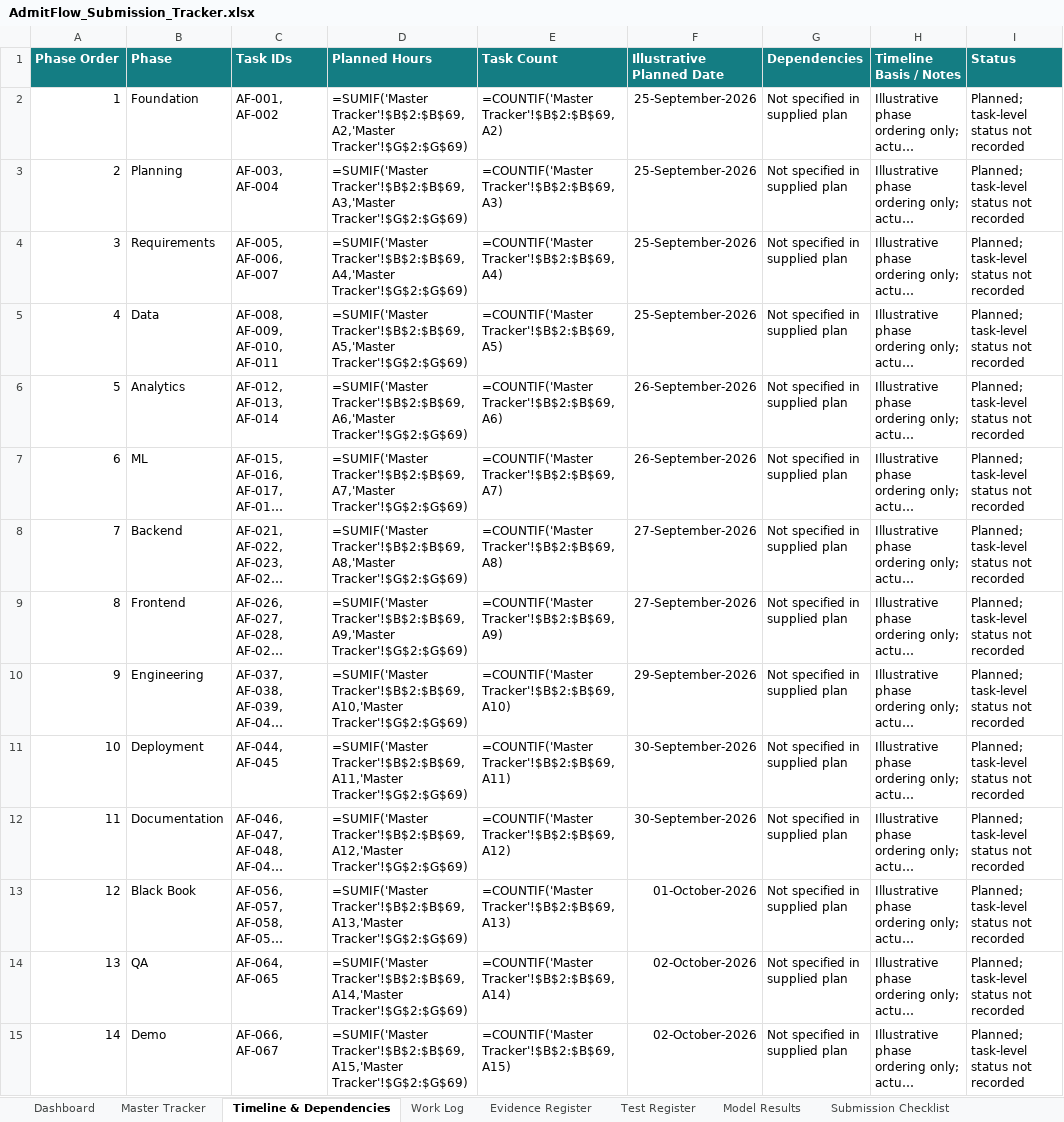
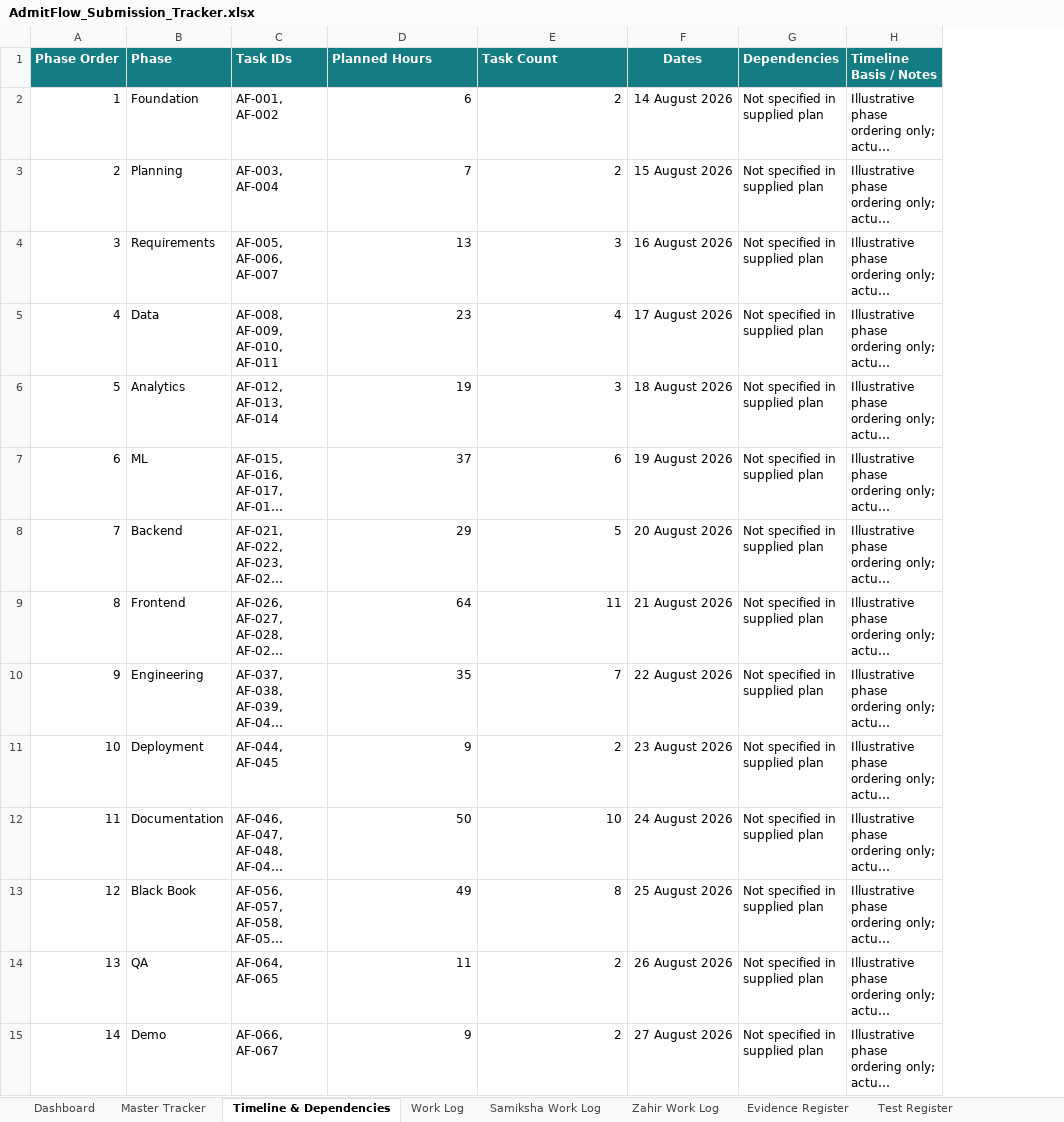
Before and after one commit to Curse395/AdmitFlow, an Excel workbook: AdmitFlow_Submission_Tracker.xlsx, sheet Timeline & Dependencies, drawn as a sheet; only a part is shown; long unchanged cells end in …; values as stored, in another font and other column widths than the file's, no borders; formulas without a stored value are shown as written; table styles not drawn; removed rows and columns are numbered as before the commit, all else as after; the diff covers the shown part only; the diff names each change by its address in the sheet, - before the commit and + after, or states it on an @@ line.

Commit message:
updated submission tracker excel file

```diff
--- a/AdmitFlow_Submission_Tracker.xlsx (sheet Timeline & Dependencies)
+++ b/AdmitFlow_Submission_Tracker.xlsx (sheet Timeline & Dependencies)
-sheet tab: Model Results
-column F (Illustrative Planned Date), rows 2-15: 25-September-2026 | 25-September-2026 | 25-September-2026 | 25-September-2026 | 26-September-2026 | 26-September-2026 | 27-September-2026 | 27-September-2026 | 29-September-2026 | 30-September-2026 | 30-September-2026 | 01-October-2026 | 02-October-2026 | 02-October-2026
+column F (Dates), rows 2-15: 14 August 2026 | 15 August 2026 | 16 August 2026 | 17 August 2026 | 18 August 2026 | 19 August 2026 | 20 August 2026 | 21 August 2026 | 22 August 2026 | 23 August 2026 | 24 August 2026 | 25 August 2026 | 26 August 2026 | 27 August 2026
-column I (Status), rows 2-15: all Planned; task-level status not recorded
-D2 (Planned Hours): =SUMIF('Master Tracker'!$B$2:$B$69,A2,'Master Tracker'!$G$2:$G$69)
+D2 (Planned Hours): 6
-E2 (Task Count): =COUNTIF('Master Tracker'!$B$2:$B$69,A2)
+E2 (Task Count): 2
-D3 (Planned Hours): =SUMIF('Master Tracker'!$B$2:$B$69,A3,'Master Tracker'!$G$2:$G$69)
+D3 (Planned Hours): 7
-E3 (Task Count): =COUNTIF('Master Tracker'!$B$2:$B$69,A3)
+E3 (Task Count): 2
-D4 (Planned Hours): =SUMIF('Master Tracker'!$B$2:$B$69,A4,'Master Tracker'!$G$2:$G$69)
+D4 (Planned Hours): 13
-E4 (Task Count): =COUNTIF('Master Tracker'!$B$2:$B$69,A4)
+E4 (Task Count): 3
-D5 (Planned Hours): =SUMIF('Master Tracker'!$B$2:$B$69,A5,'Master Tracker'!$G$2:$G$69)
+D5 (Planned Hours): 23
-E5 (Task Count): =COUNTIF('Master Tracker'!$B$2:$B$69,A5)
+E5 (Task Count): 4
-D6 (Planned Hours): =SUMIF('Master Tracker'!$B$2:$B$69,A6,'Master Tracker'!$G$2:$G$69)
+D6 (Planned Hours): 19
-E6 (Task Count): =COUNTIF('Master Tracker'!$B$2:$B$69,A6)
+E6 (Task Count): 3
-D7 (Planned Hours): =SUMIF('Master Tracker'!$B$2:$B$69,A7,'Master Tracker'!$G$2:$G$69)
+D7 (Planned Hours): 37
-E7 (Task Count): =COUNTIF('Master Tracker'!$B$2:$B$69,A7)
+E7 (Task Count): 6
-D8 (Planned Hours): =SUMIF('Master Tracker'!$B$2:$B$69,A8,'Master Tracker'!$G$2:$G$69)
+D8 (Planned Hours): 29
-E8 (Task Count): =COUNTIF('Master Tracker'!$B$2:$B$69,A8)
+E8 (Task Count): 5
-D9 (Planned Hours): =SUMIF('Master Tracker'!$B$2:$B$69,A9,'Master Tracker'!$G$2:$G$69)
+D9 (Planned Hours): 64
-E9 (Task Count): =COUNTIF('Master Tracker'!$B$2:$B$69,A9)
+E9 (Task Count): 11
-D10 (Planned Hours): =SUMIF('Master Tracker'!$B$2:$B$69,A10,'Master Tracker'!$G$2:$G$69)
+D10 (Planned Hours): 35
-E10 (Task Count): =COUNTIF('Master Tracker'!$B$2:$B$69,A10)
+E10 (Task Count): 7
-D11 (Planned Hours): =SUMIF('Master Tracker'!$B$2:$B$69,A11,'Master Tracker'!$G$2:$G$69)
+D11 (Planned Hours): 9
-E11 (Task Count): =COUNTIF('Master Tracker'!$B$2:$B$69,A11)
+E11 (Task Count): 2
-D12 (Planned Hours): =SUMIF('Master Tracker'!$B$2:$B$69,A12,'Master Tracker'!$G$2:$G$69)
+D12 (Planned Hours): 50
-E12 (Task Count): =COUNTIF('Master Tracker'!$B$2:$B$69,A12)
+E12 (Task Count): 10
-D13 (Planned Hours): =SUMIF('Master Tracker'!$B$2:$B$69,A13,'Master Tracker'!$G$2:$G$69)
+D13 (Planned Hours): 49
-E13 (Task Count): =COUNTIF('Master Tracker'!$B$2:$B$69,A13)
+E13 (Task Count): 8
-D14 (Planned Hours): =SUMIF('Master Tracker'!$B$2:$B$69,A14,'Master Tracker'!$G$2:$G$69)
+D14 (Planned Hours): 11
-E14 (Task Count): =COUNTIF('Master Tracker'!$B$2:$B$69,A14)
+E14 (Task Count): 2
-D15 (Planned Hours): =SUMIF('Master Tracker'!$B$2:$B$69,A15,'Master Tracker'!$G$2:$G$69)
+D15 (Planned Hours): 9
-E15 (Task Count): =COUNTIF('Master Tracker'!$B$2:$B$69,A15)
+E15 (Task Count): 2
```
Also changed, not shown: 2 edited cells elsewhere in this sheet, sheet Work Log, sheet Zahir Work Log, sheet Samiksha Work Log, sheet Dashboard, other sheet tabs, charts or pictures, 1 other file.
